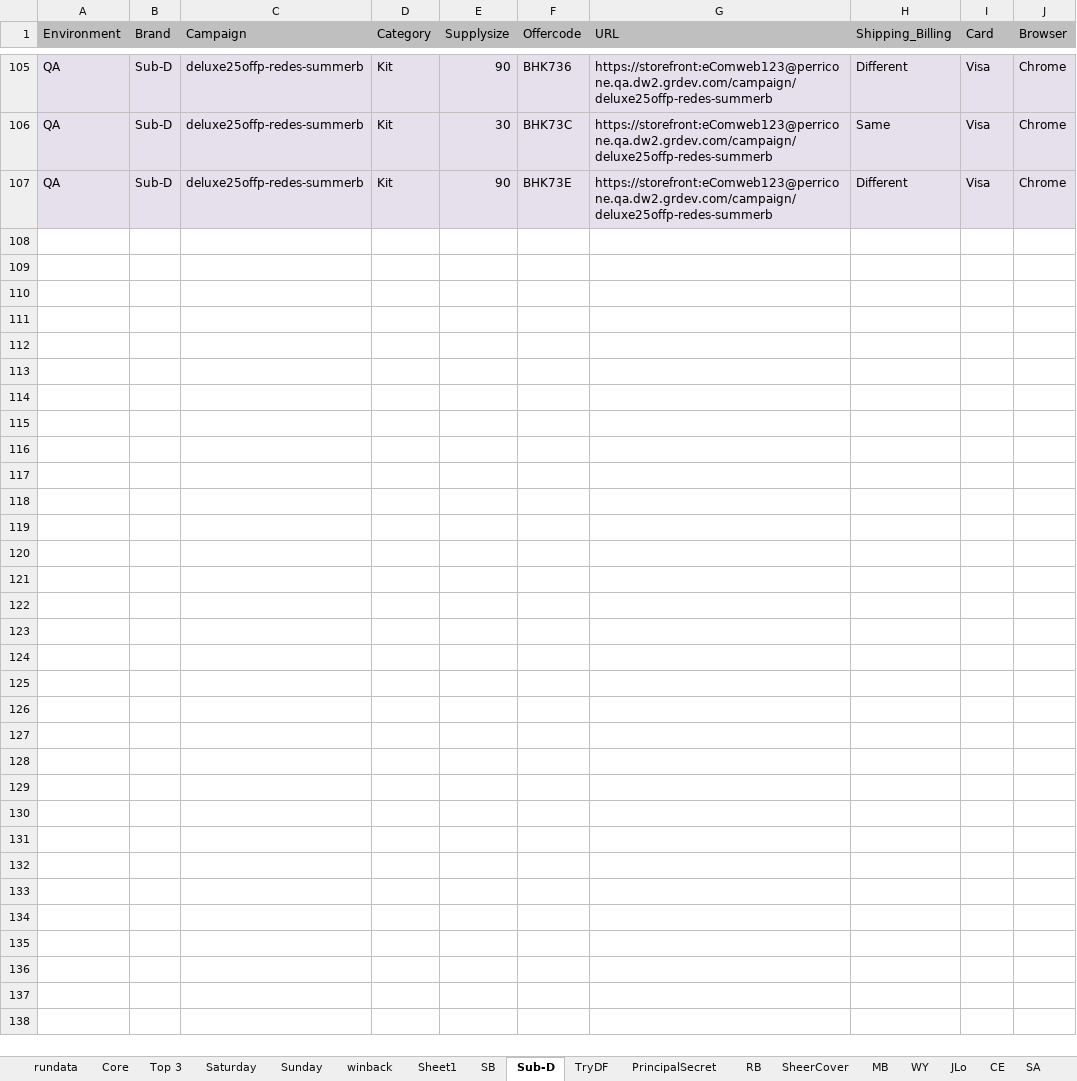
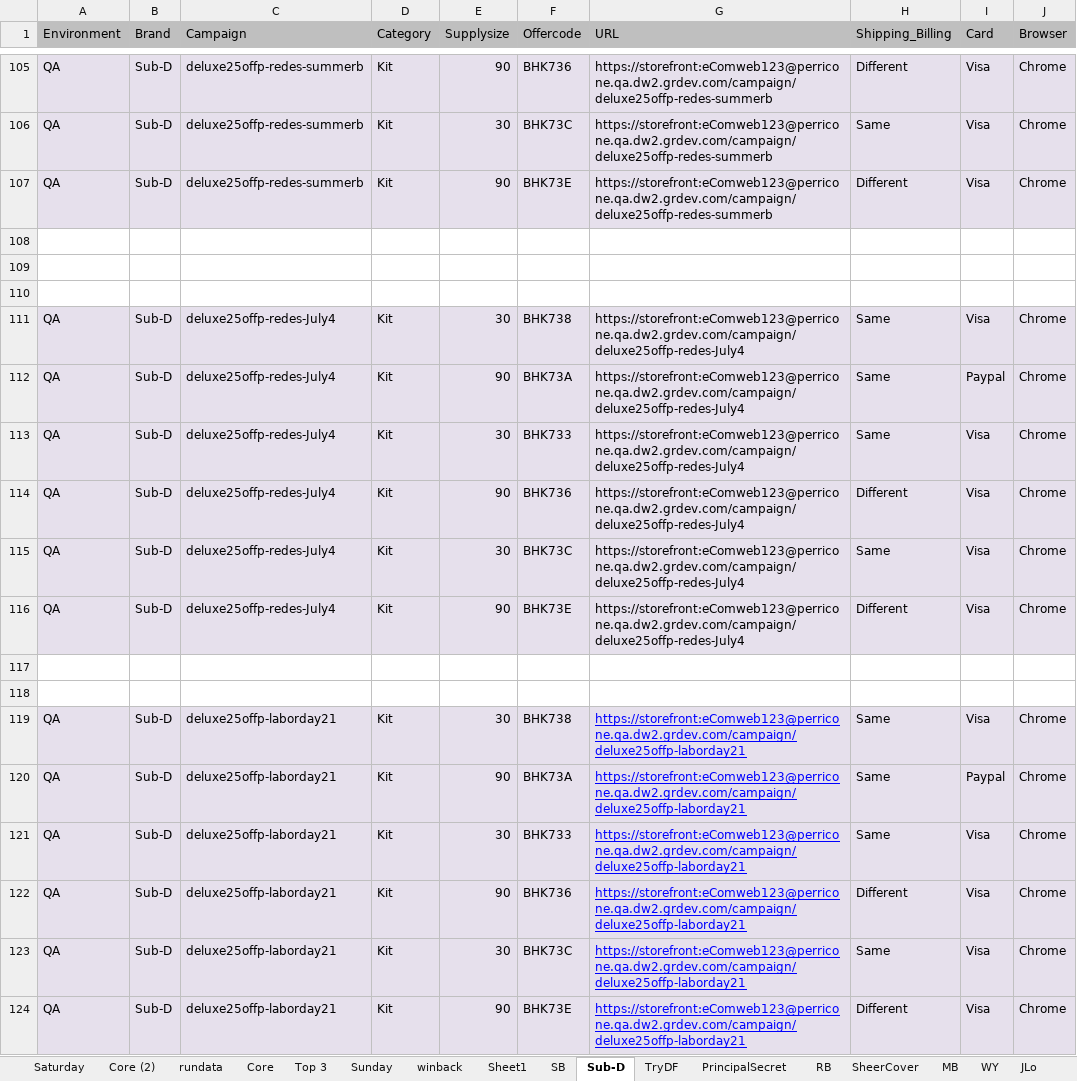
Before and after one commit to Bharathi28/gr, an Excel workbook: gr/Input_Output/BuyflowValidation/run_input.xlsx, sheet Sub-D, drawn as a sheet; only a part is shown, gaps mark what is left out; values as stored, in another font and other column widths than the file's, no borders; the diff names each change by its address in the sheet, - before the commit and + after, or states it on an @@ line.

```diff
--- a/gr/Input_Output/BuyflowValidation/run_input.xlsx (sheet Sub-D)
+++ b/gr/Input_Output/BuyflowValidation/run_input.xlsx (sheet Sub-D)
+sheet tab: Core (2)
@@ sheet tab order changed: Saturday | Core (2) | rundata | Core | Top 3 | Sunday | winback | Sheet1 | SB | Sub-D | TryDF | PrincipalSecret | RB | SheerCover | MB | WY | JLo @@
+row 108: (empty)
+row 109: (empty)
+row 110: (empty)
+row 111: QA | Sub-D | deluxe25offp-redes-July4 | Kit | 30 | BHK738 | https://storefront:eComweb123@perricone.qa.dw2.grdev.com/campaign/deluxe25offp-redes-July4 | Same | Visa | Chrome
+row 112: QA | Sub-D | deluxe25offp-redes-July4 | Kit | 90 | BHK73A | https://storefront:eComweb123@perricone.qa.dw2.grdev.com/campaign/deluxe25offp-redes-July4 | Same | Paypal | Chrome
+row 113: QA | Sub-D | deluxe25offp-redes-July4 | Kit | 30 | BHK733 | https://storefront:eComweb123@perricone.qa.dw2.grdev.com/campaign/deluxe25offp-redes-July4 | Same | Visa | Chrome
+row 114: QA | Sub-D | deluxe25offp-redes-July4 | Kit | 90 | BHK736 | https://storefront:eComweb123@perricone.qa.dw2.grdev.com/campaign/deluxe25offp-redes-July4 | Different | Visa | Chrome
+row 115: QA | Sub-D | deluxe25offp-redes-July4 | Kit | 30 | BHK73C | https://storefront:eComweb123@perricone.qa.dw2.grdev.com/campaign/deluxe25offp-redes-July4 | Same | Visa | Chrome
+row 116: QA | Sub-D | deluxe25offp-redes-July4 | Kit | 90 | BHK73E | https://storefront:eComweb123@perricone.qa.dw2.grdev.com/campaign/deluxe25offp-redes-July4 | Different | Visa | Chrome
+row 117: (empty)
+row 118: (empty)
+row 119: QA | Sub-D | deluxe25offp-laborday21 | Kit | 30 | BHK738 | https://storefront:eComweb123@perricone.qa.dw2.grdev.com/campaign/deluxe25offp-laborday21 | Same | Visa | Chrome
+row 120: QA | Sub-D | deluxe25offp-laborday21 | Kit | 90 | BHK73A | https://storefront:eComweb123@perricone.qa.dw2.grdev.com/campaign/deluxe25offp-laborday21 | Same | Paypal | Chrome
+row 121: QA | Sub-D | deluxe25offp-laborday21 | Kit | 30 | BHK733 | https://storefront:eComweb123@perricone.qa.dw2.grdev.com/campaign/deluxe25offp-laborday21 | Same | Visa | Chrome
+row 122: QA | Sub-D | deluxe25offp-laborday21 | Kit | 90 | BHK736 | https://storefront:eComweb123@perricone.qa.dw2.grdev.com/campaign/deluxe25offp-laborday21 | Different | Visa | Chrome
+row 123: QA | Sub-D | deluxe25offp-laborday21 | Kit | 30 | BHK73C | https://storefront:eComweb123@perricone.qa.dw2.grdev.com/campaign/deluxe25offp-laborday21 | Same | Visa | Chrome
+row 124: QA | Sub-D | deluxe25offp-laborday21 | Kit | 90 | BHK73E | https://storefront:eComweb123@perricone.qa.dw2.grdev.com/campaign/deluxe25offp-laborday21 | Different | Visa | Chrome
```
Also changed, not shown: sheet rundata, sheet Core, sheet Saturday, other sheet tabs, gr/Input_Output/CartLanguagePriceValidation/cartlang_kittestdata.xlsx, gr/Input_Output/PixelValidation/pixel_testdata.xlsx.
